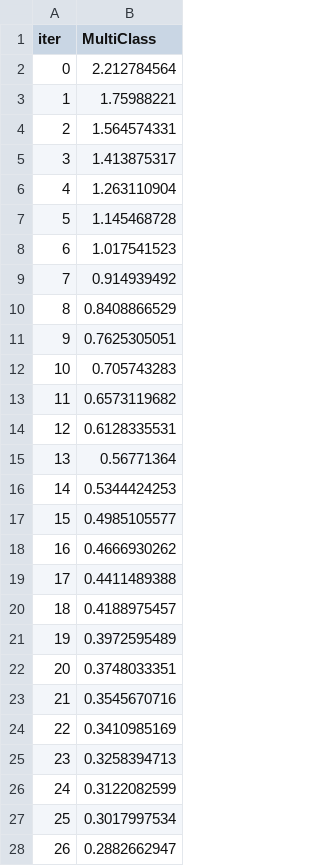
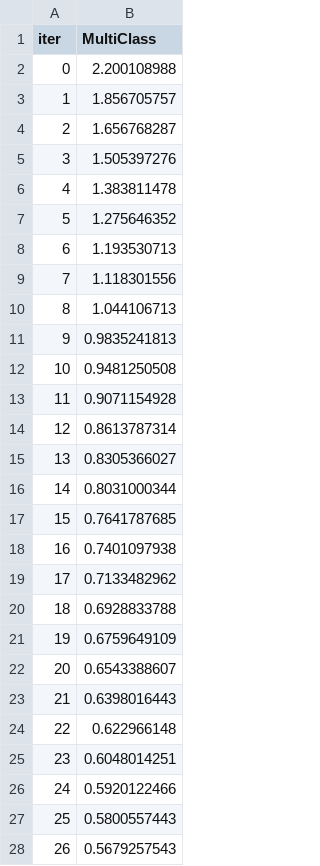
Before and after one commit to ANURAG20042006/Aegivanta, a TSV file: catboost_info/learn_error.tsv, drawn as a sheet; only a part is shown; the diff covers the shown part only.

```diff
--- a/catboost_info/learn_error.tsv
+++ b/catboost_info/learn_error.tsv
@@ -1,28 +1,28 @@
 iter	MultiClass
-0	2.212784564
-1	1.75988221
-2	1.564574331
-3	1.413875317
-4	1.263110904
-5	1.145468728
-6	1.017541523
-7	0.914939492
-8	0.8408866529
-9	0.7625305051
-10	0.705743283
-11	0.6573119682
-12	0.6128335531
-13	0.56771364
-14	0.5344424253
-15	0.4985105577
-16	0.4666930262
-17	0.4411489388
-18	0.4188975457
-19	0.3972595489
-20	0.3748033351
-21	0.3545670716
-22	0.3410985169
-23	0.3258394713
-24	0.3122082599
-25	0.3017997534
-26	0.2882662947
+0	2.200108988
+1	1.856705757
+2	1.656768287
+3	1.505397276
+4	1.383811478
+5	1.275646352
+6	1.193530713
+7	1.118301556
+8	1.044106713
+9	0.9835241813
+10	0.9481250508
+11	0.9071154928
+12	0.8613787314
+13	0.8305366027
+14	0.8031000344
+15	0.7641787685
+16	0.7401097938
+17	0.7133482962
+18	0.6928833788
+19	0.6759649109
+20	0.6543388607
+21	0.6398016443
+22	0.622966148
+23	0.6048014251
+24	0.5920122466
+25	0.5800557443
+26	0.5679257543
```
Also changed, not shown: 73 edited cells elsewhere in this file, catboost_info/time_left.tsv, results/EXP-2026-002/baseline_comparison.csv, 31 other files.
